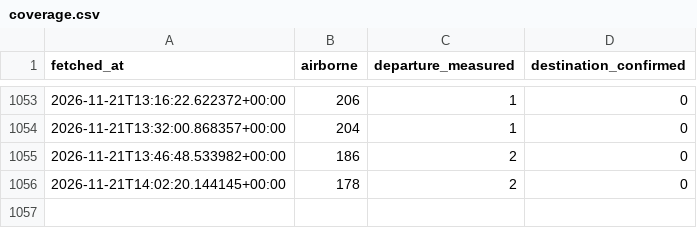
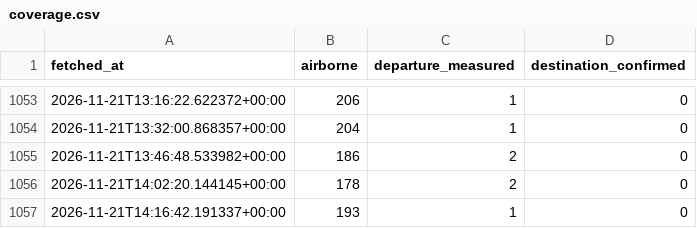
Before and after one commit to mintyfizz/cargo-flight-tracker, a CSV file: routes/coverage.csv, drawn as a sheet; only a part is shown, gaps mark what is left out.

```diff
--- a/routes/coverage.csv
+++ b/routes/coverage.csv
@@ -1056 +1056,2 @@ fetched_at,airborne,departure_measured,destination_confirmed
 2026-11-21T14:02:20.144145+00:00,178,2,0
+2026-11-21T14:16:42.191337+00:00,193,1,0
```
Also changed, not shown: 2 other files.
